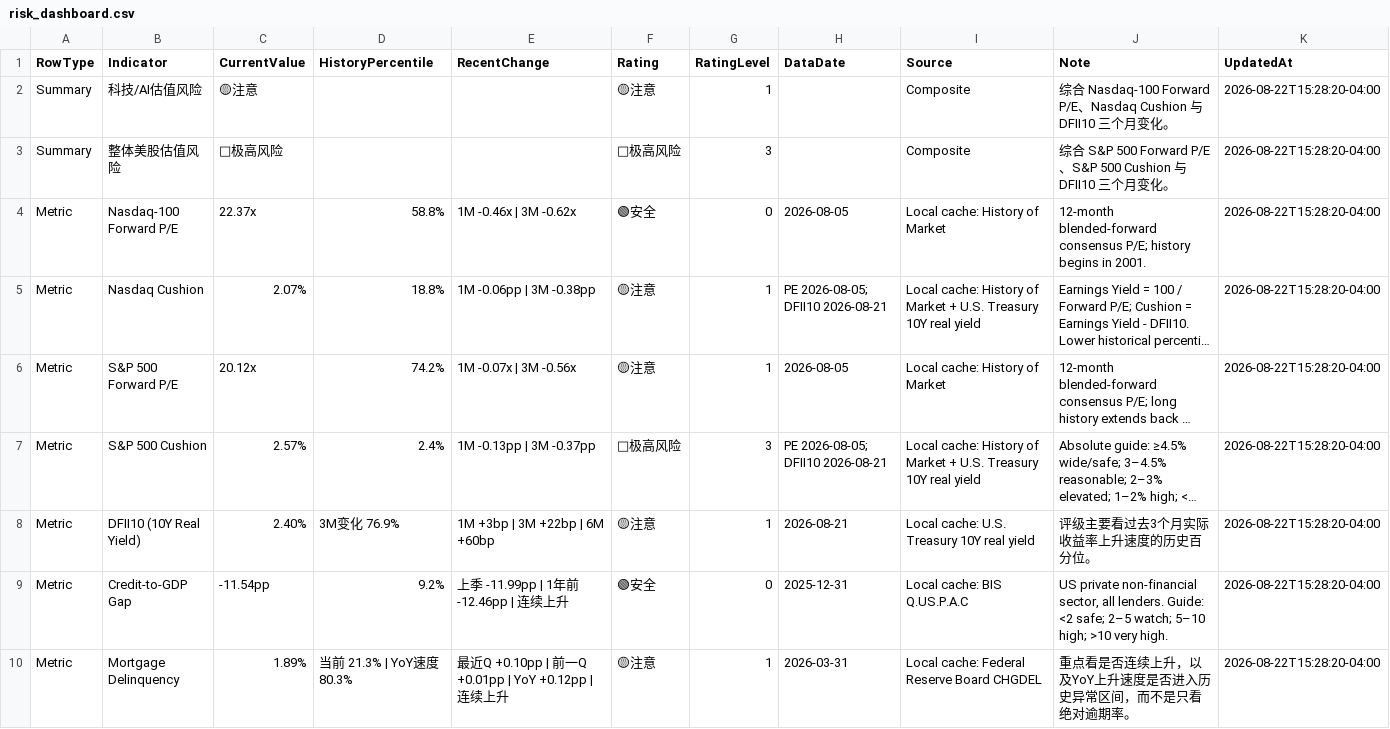
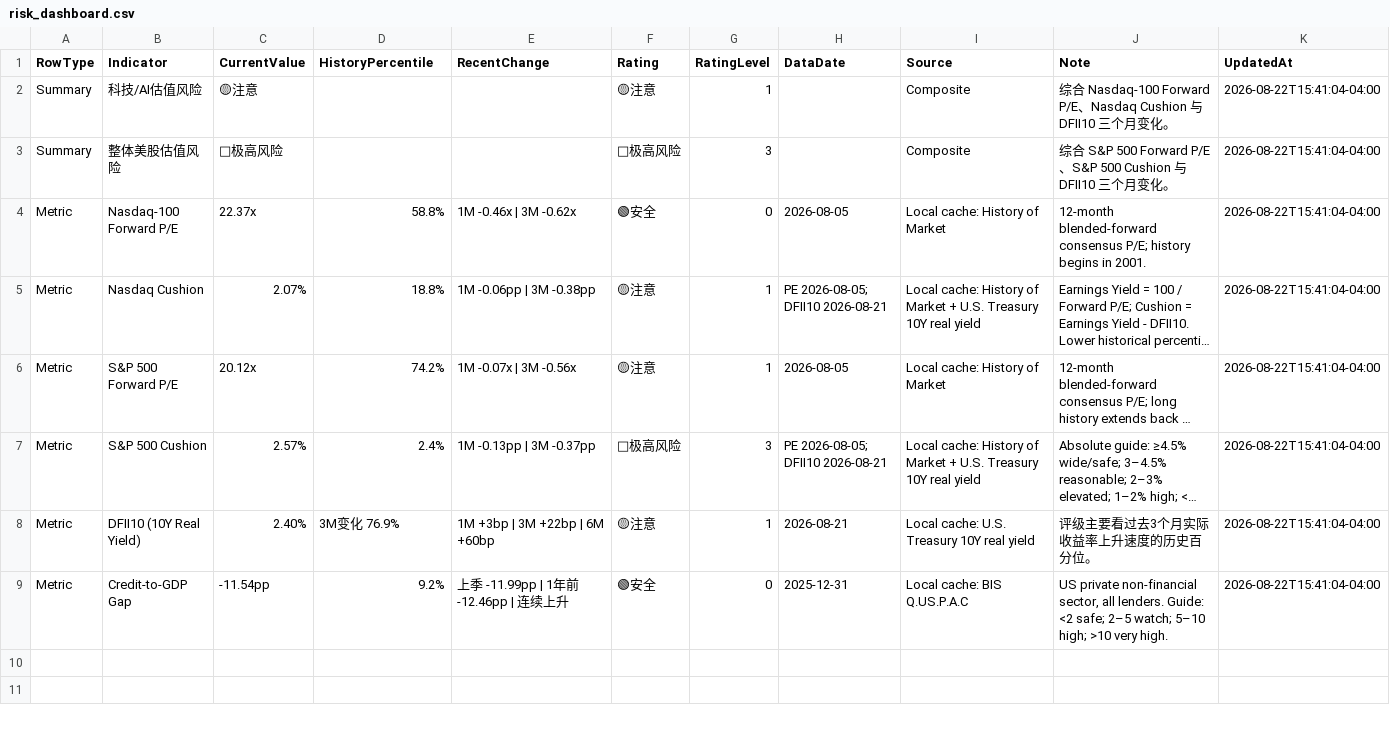
Before and after one commit to RH-102/my-index, a CSV file: data/risk_dashboard.csv, drawn as a sheet; long unchanged cells end in …; the diff names each change by its address in the sheet, - before the commit and + after, or states it on an @@ line.

```diff
--- a/data/risk_dashboard.csv
+++ b/data/risk_dashboard.csv
-K2:K9 (UpdatedAt): 2026-08-22T15:28:20-04:00
+K2:K9 (UpdatedAt): 2026-08-22T15:41:04-04:00
-row 10: Metric | Mortgage Delinquency | 1.89% | 当前 21.3% | YoY速度 80.3% | 最近Q +0.10pp | 前一Q +0.01pp | YoY +0.12pp | 连续上升 | 🟡注意 | 1 | 2026-03-31 | Local cache: Federal Reserve Board CHGDEL | 重点看是否连续上升，以及YoY上升速度是否进入历史异常区间，而不是只看绝对逾期率。 | 2026-08-22T15:28:20-04:00
```
Also changed, not shown: data/index_history.csv, 1 other file.
